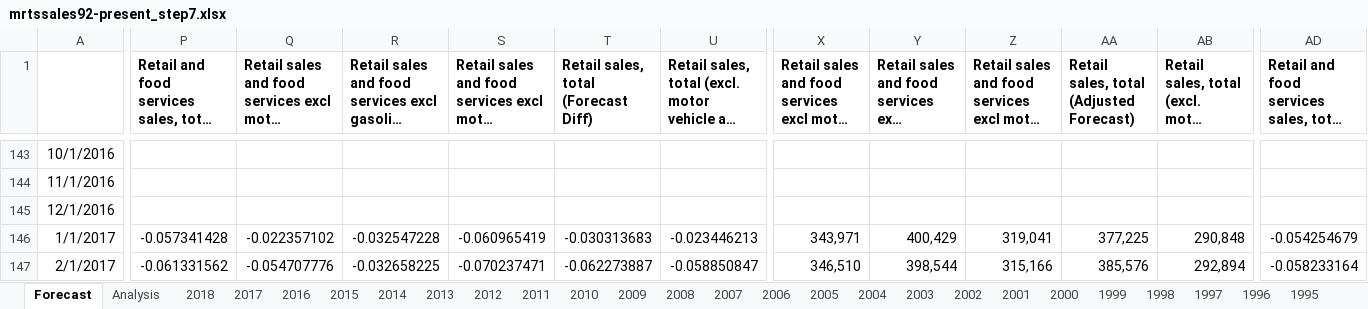
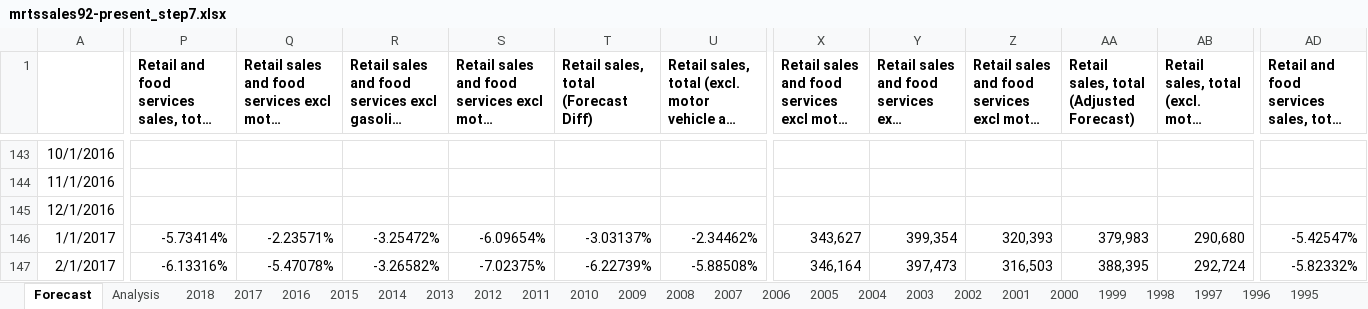
Before and after one commit to mediumworx/analytics, an Excel workbook: Forecasting/data/mrtssales92-present_step7.xlsx, sheet Forecast, drawn as a sheet; only a part is shown, gaps mark what is left out; long unchanged cells end in …; values as stored, in another font and other column widths than the file's, no borders; the diff covers the shown part only; the diff names each change by its address in the sheet, - before the commit and + after, or states it on an @@ line.

```diff
--- a/Forecasting/data/mrtssales92-present_step7.xlsx (sheet Forecast)
+++ b/Forecasting/data/mrtssales92-present_step7.xlsx (sheet Forecast)
-P146: -0.057341428
+P146: -5.73414%
-Q146: -0.022357102
+Q146: -2.23571%
-R146: -0.032547228
+R146: -3.25472%
-S146: -0.060965419
+S146: -6.09654%
-T146: -0.030313683
+T146: -3.03137%
-U146: -0.023446213
+U146: -2.34462%
-X146: 343,971
+X146: 343,627
-Y146: 400,429
+Y146: 399,354
-Z146: 319,041
+Z146: 320,393
-AA146: 377,225
+AA146: 379,983
-AB146: 290,848
+AB146: 290,680
-AD146: -0.054254679
+AD146: -5.42547%
-P147: -0.061331562
+P147: -6.13316%
-Q147: -0.054707776
+Q147: -5.47078%
-R147: -0.032658225
+R147: -3.26582%
-S147: -0.070237471
+S147: -7.02375%
-T147: -0.062273887
+T147: -6.22739%
-U147: -0.058850847
+U147: -5.88508%
-X147: 346,510
+X147: 346,164
-Y147: 398,544
+Y147: 397,473
-Z147: 315,166
+Z147: 316,503
-AA147: 385,576
+AA147: 388,395
-AB147: 292,894
+AB147: 292,724
-AD147: -0.058233164
+AD147: -5.82332%
```
Also changed, not shown: 485 edited cells elsewhere in this sheet, charts or pictures, 8 other files.
